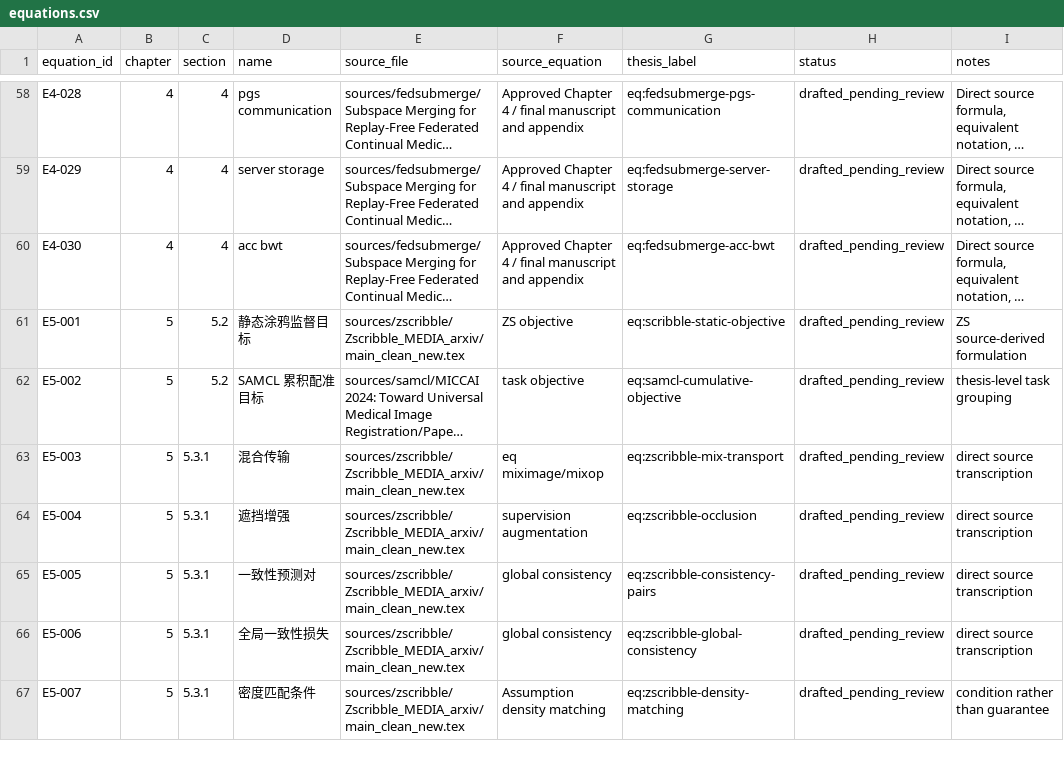
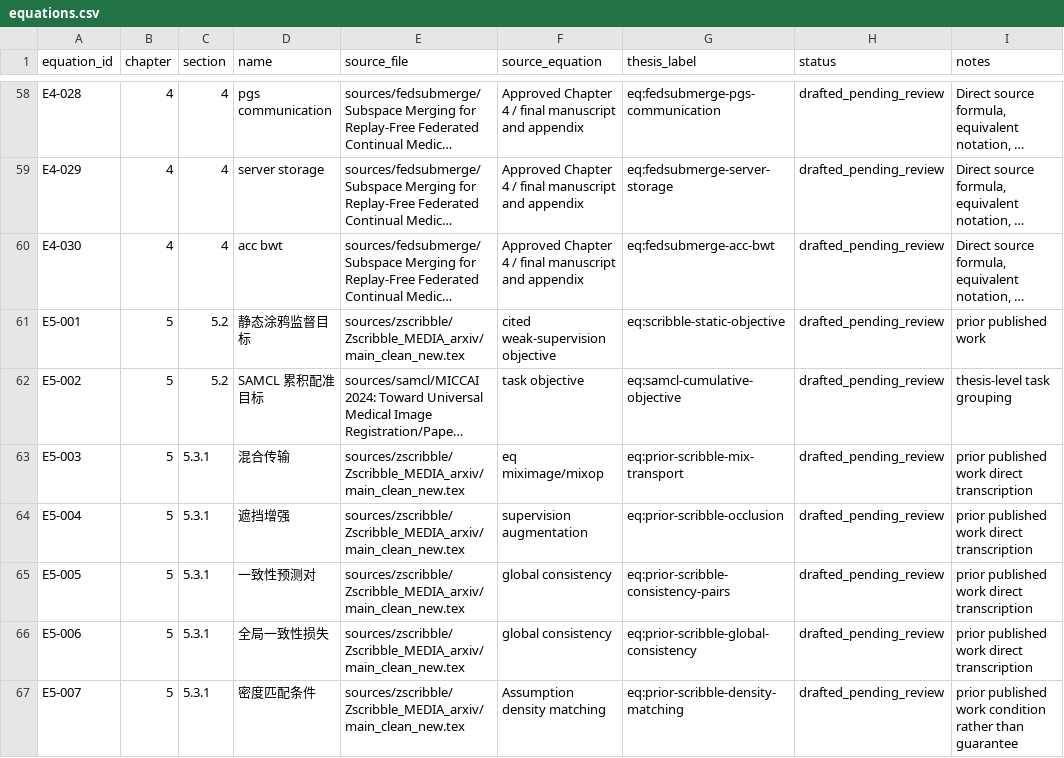
Before and after one commit to DLwbm123/phd-thesis, a CSV file: evidence/equations.csv, drawn as a sheet; only a part is shown, gaps mark what is left out; long unchanged cells end in …; the diff covers the shown part only; the diff names each change by its address in the sheet, - before the commit and + after, or states it on an @@ line.

```diff
--- a/evidence/equations.csv
+++ b/evidence/equations.csv
-F61 (source_equation): ZS objective
+F61 (source_equation): cited weak-supervision objective
-I61 (notes): ZS source-derived formulation
+I61 (notes): prior published work
-G63 (thesis_label): eq:zscribble-mix-transport
+G63 (thesis_label): eq:prior-scribble-mix-transport
-I63:I66 (notes): direct source transcription
+I63:I66 (notes): prior published work direct transcription
-G64 (thesis_label): eq:zscribble-occlusion
+G64 (thesis_label): eq:prior-scribble-occlusion
-G65 (thesis_label): eq:zscribble-consistency-pairs
+G65 (thesis_label): eq:prior-scribble-consistency-pairs
-G66 (thesis_label): eq:zscribble-global-consistency
+G66 (thesis_label): eq:prior-scribble-global-consistency
-G67 (thesis_label): eq:zscribble-density-matching
+G67 (thesis_label): eq:prior-scribble-density-matching
-I67 (notes): condition rather than guarantee
+I67 (notes): prior published work condition rather than guarantee
```
Also changed, not shown: 15 edited cells elsewhere in this file, evidence/claims.csv, evidence/limitations.csv, 25 other files.
